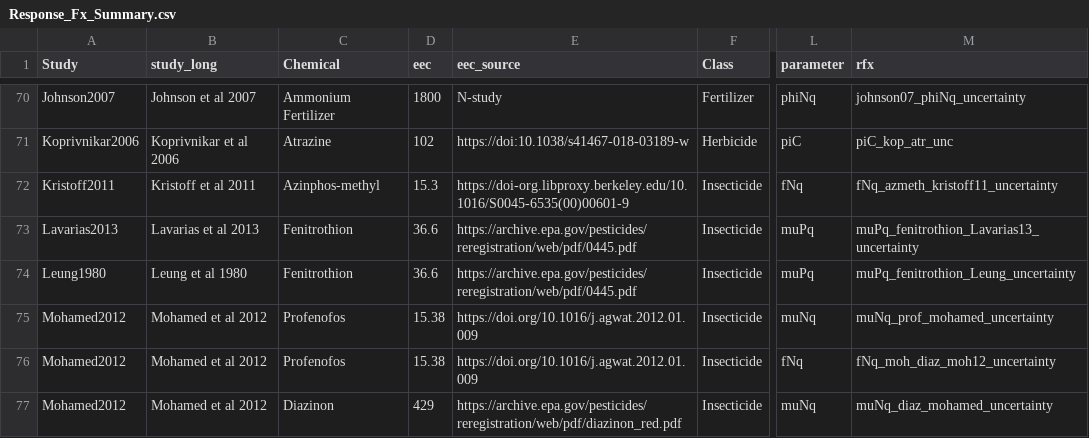
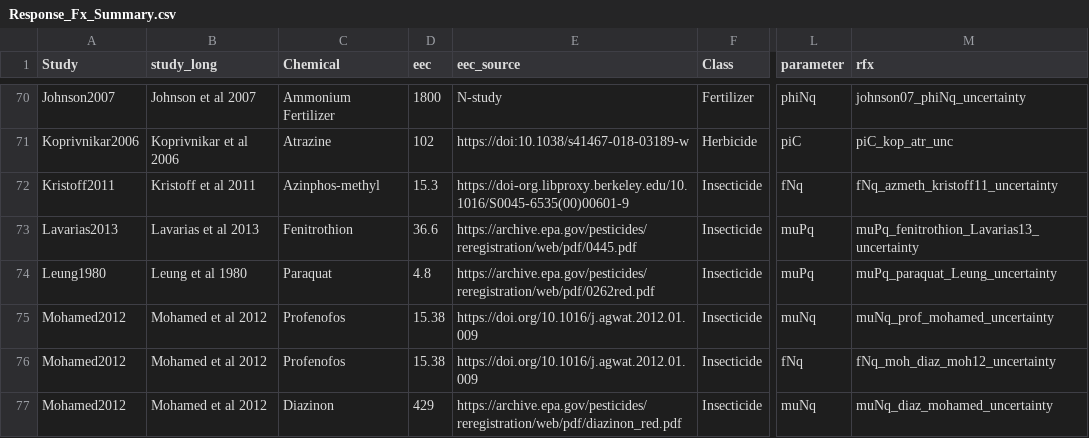
Before and after one commit to cmhoove14/AgroSchisto, a CSV file: Agrochemical_Review/Response_Fxs/Summary/Response_Fx_Summary.csv, drawn as a sheet; only a part is shown, gaps mark what is left out; the diff names each change by its address in the sheet, - before the commit and + after, or states it on an @@ line.

Commit message:
Had the wrong chemical from a study

```diff
--- a/Agrochemical_Review/Response_Fxs/Summary/Response_Fx_Summary.csv
+++ b/Agrochemical_Review/Response_Fxs/Summary/Response_Fx_Summary.csv
-C74 (Chemical): Fenitrothion
+C74 (Chemical): Paraquat
-D74 (eec): 36.6
+D74 (eec): 4.8
-E74 (eec_source): https://archive.epa.gov/pesticides/reregistration/web/pdf/0445.pdf
+E74 (eec_source): https://archive.epa.gov/pesticides/reregistration/web/pdf/0262red.pdf
-M74 (rfx): muPq_fenitrothion_Leung_uncertainty
+M74 (rfx): muPq_paraquat_Leung_uncertainty
```
